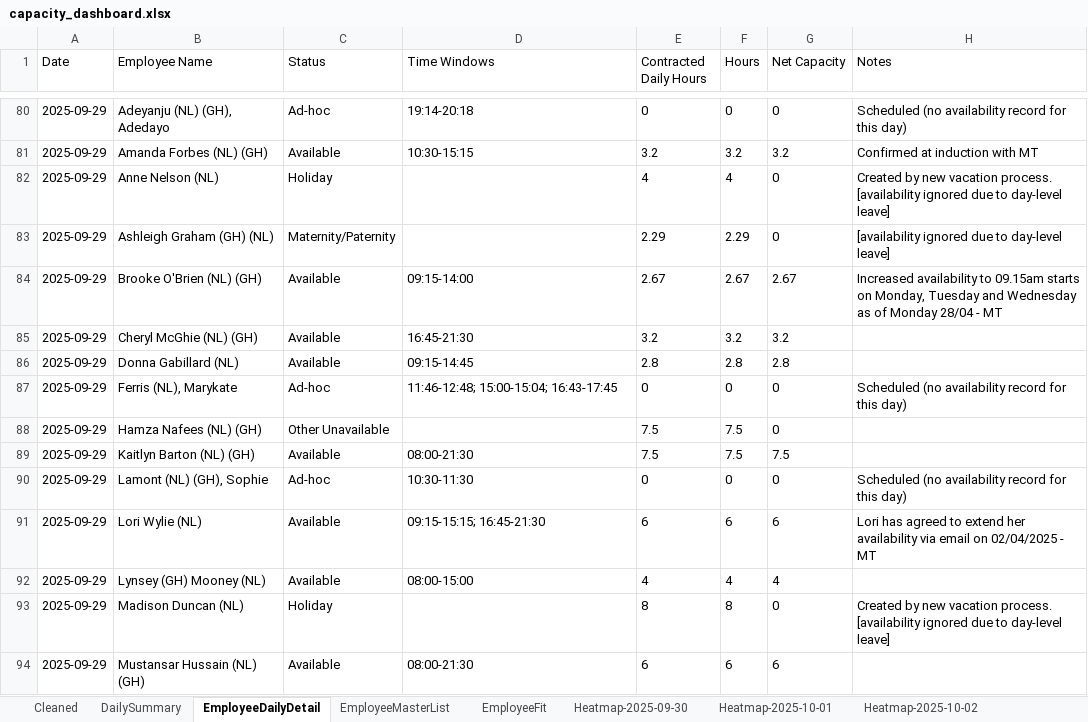
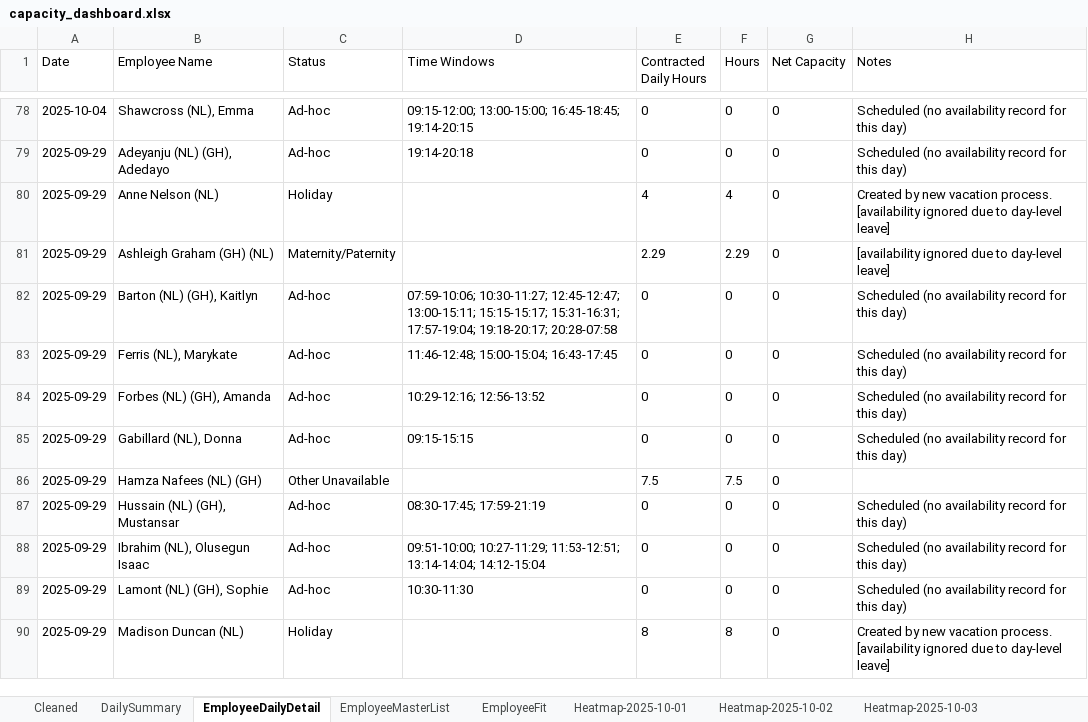
Before and after one commit to Mustansar-tech/CareCapacity, an Excel workbook: capacity_dashboard.xlsx, sheet EmployeeDailyDetail, drawn as a sheet; only a part is shown, gaps mark what is left out; values as stored, in another font and other column widths than the file's, no borders; removed rows and columns are numbered as before the commit, all else as after; the diff covers the shown part only; the diff names each change by its address in the sheet, - before the commit and + after, or states it on an @@ line.

```diff
--- a/capacity_dashboard.xlsx (sheet EmployeeDailyDetail)
+++ b/capacity_dashboard.xlsx (sheet EmployeeDailyDetail)
-sheet tab: Heatmap-2025-09-30
+row 78: 2025-10-04 | Shawcross (NL), Emma | Ad-hoc | 09:15-12:00; 13:00-15:00; 16:45-18:45; 19:14-20:15 | 0 | 0 | 0 | Scheduled (no availability record for this day)
-row 81: 2025-09-29 | Amanda Forbes (NL) (GH) | Available | 10:30-15:15 | 3.2 | 3.2 | 3.2 | Confirmed at induction with MT
-row 84: 2025-09-29 | Brooke O'Brien (NL) (GH) | Available | 09:15-14:00 | 2.67 | 2.67 | 2.67 | Increased availability to 09.15am starts on Monday, Tuesday and Wednesday as of Monday 28/04 - MT
-row 85: 2025-09-29 | Cheryl McGhie (NL) (GH) | Available | 16:45-21:30 | 3.2 | 3.2 | 3.2
-row 86: 2025-09-29 | Donna Gabillard (NL) | Available | 09:15-14:45 | 2.8 | 2.8 | 2.8
+row 82: 2025-09-29 | Barton (NL) (GH), Kaitlyn | Ad-hoc | 07:59-10:06; 10:30-11:27; 12:45-12:47; 13:00-15:11; 15:15-15:17; 15:31-16:31; 17:57-19:04; 19:18-20:17; 20:28-07:58 | 0 | 0 | 0 | Scheduled (no availability record for this day)
+row 84: 2025-09-29 | Forbes (NL) (GH), Amanda | Ad-hoc | 10:29-12:16; 12:56-13:52 | 0 | 0 | 0 | Scheduled (no availability record for this day)
+row 85: 2025-09-29 | Gabillard (NL), Donna | Ad-hoc | 09:15-15:15 | 0 | 0 | 0 | Scheduled (no availability record for this day)
-row 89: 2025-09-29 | Kaitlyn Barton (NL) (GH) | Available | 08:00-21:30 | 7.5 | 7.5 | 7.5
+row 87: 2025-09-29 | Hussain (NL) (GH), Mustansar | Ad-hoc | 08:30-17:45; 17:59-21:19 | 0 | 0 | 0 | Scheduled (no availability record for this day)
+row 88: 2025-09-29 | Ibrahim (NL), Olusegun Isaac | Ad-hoc | 09:51-10:00; 10:27-11:29; 11:53-12:51; 13:14-14:04; 14:12-15:04 | 0 | 0 | 0 | Scheduled (no availability record for this day)
-row 91: 2025-09-29 | Lori Wylie (NL) | Available | 09:15-15:15; 16:45-21:30 | 6 | 6 | 6 | Lori has agreed to extend her availability via email on 02/04/2025 - MT
-row 92: 2025-09-29 | Lynsey (GH) Mooney (NL) | Available | 08:00-15:00 | 4 | 4 | 4
-row 94: 2025-09-29 | Mustansar Hussain (NL) (GH) | Available | 08:00-21:30 | 6 | 6 | 6
```
Also changed, not shown: 58 added rows and 58 removed rows elsewhere in this sheet, sheet EmployeeFit, sheet Heatmap-2025-10-02, sheet Heatmap-2025-10-01, sheet Heatmap-2025-10-03, sheet Cleaned, sheet Heatmap-2025-10-05, 2 more sheets, other sheet tabs.
